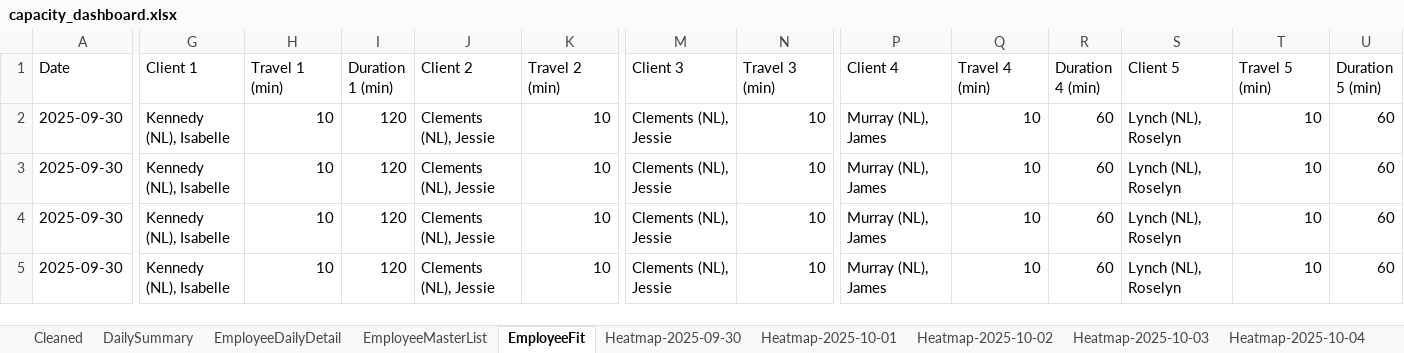
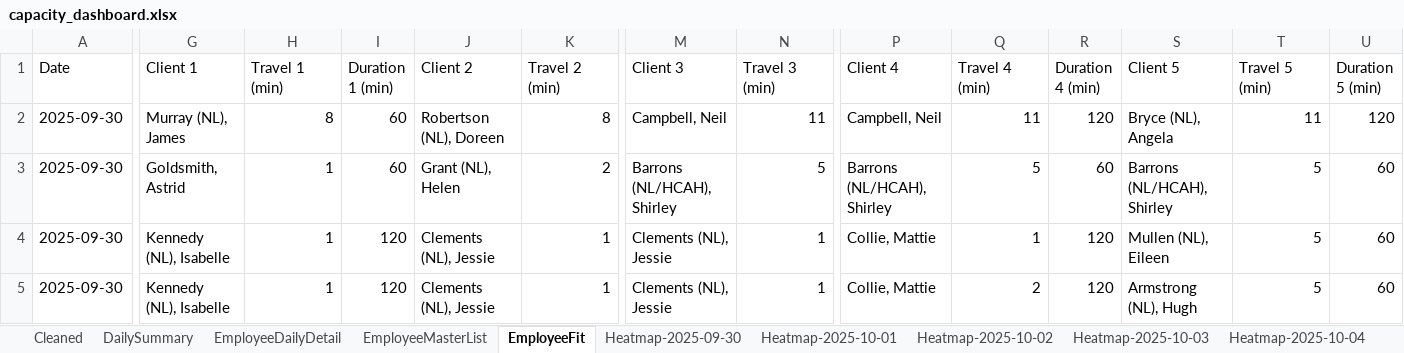
Before and after one commit to Mustansar-tech/CareCapacity, an Excel workbook: capacity_dashboard.xlsx, sheet EmployeeFit, drawn as a sheet; only a part is shown, gaps mark what is left out; values as stored, in another font and other column widths than the file's, no borders; the diff covers the shown part only; the diff names each change by its address in the sheet, - before the commit and + after, or states it on an @@ line.

```diff
--- a/capacity_dashboard.xlsx (sheet EmployeeFit)
+++ b/capacity_dashboard.xlsx (sheet EmployeeFit)
-G2 (Client 1): Kennedy (NL), Isabelle
+G2 (Client 1): Murray (NL), James
-H2 (Travel 1 (min)): 10
+H2 (Travel 1 (min)): 8
-I2:I3 (Duration 1 (min)): 120
+I2:I3 (Duration 1 (min)): 60
-J2 (Client 2): Clements (NL), Jessie
+J2 (Client 2): Robertson (NL), Doreen
-K2 (Travel 2 (min)): 10
+K2 (Travel 2 (min)): 8
-M2 (Client 3): Clements (NL), Jessie
+M2 (Client 3): Campbell, Neil
-N2 (Travel 3 (min)): 10
+N2 (Travel 3 (min)): 11
-P2 (Client 4): Murray (NL), James
+P2 (Client 4): Campbell, Neil
-Q2 (Travel 4 (min)): 10
+Q2 (Travel 4 (min)): 11
-R2 (Duration 4 (min)): 60
+R2 (Duration 4 (min)): 120
-S2 (Client 5): Lynch (NL), Roselyn
+S2 (Client 5): Bryce (NL), Angela
-T2 (Travel 5 (min)): 10
+T2 (Travel 5 (min)): 11
-U2 (Duration 5 (min)): 60
+U2 (Duration 5 (min)): 120
-G3 (Client 1): Kennedy (NL), Isabelle
+G3 (Client 1): Goldsmith, Astrid
-H3:H5 (Travel 1 (min)): 10
+H3:H5 (Travel 1 (min)): 1
-J3 (Client 2): Clements (NL), Jessie
+J3 (Client 2): Grant (NL), Helen
-K3 (Travel 2 (min)): 10
+K3 (Travel 2 (min)): 2
-M3 (Client 3): Clements (NL), Jessie
+M3 (Client 3): Barrons (NL/HCAH), Shirley
-N3 (Travel 3 (min)): 10
+N3 (Travel 3 (min)): 5
-P3 (Client 4): Murray (NL), James
+P3 (Client 4): Barrons (NL/HCAH), Shirley
-Q3 (Travel 4 (min)): 10
+Q3 (Travel 4 (min)): 5
-S3 (Client 5): Lynch (NL), Roselyn
+S3 (Client 5): Barrons (NL/HCAH), Shirley
-T3:T5 (Travel 5 (min)): 10
+T3:T5 (Travel 5 (min)): 5
-K4:K5 (Travel 2 (min)): 10
+K4:K5 (Travel 2 (min)): 1
-N4:N5 (Travel 3 (min)): 10
+N4:N5 (Travel 3 (min)): 1
-P4:P5 (Client 4): Murray (NL), James
+P4:P5 (Client 4): Collie, Mattie
-Q4 (Travel 4 (min)): 10
+Q4 (Travel 4 (min)): 1
-R4:R5 (Duration 4 (min)): 60
+R4:R5 (Duration 4 (min)): 120
-S4 (Client 5): Lynch (NL), Roselyn
+S4 (Client 5): Mullen (NL), Eileen
-Q5 (Travel 4 (min)): 10
+Q5 (Travel 4 (min)): 2
-S5 (Client 5): Lynch (NL), Roselyn
+S5 (Client 5): Armstrong (NL), Hugh
```
Also changed, not shown: 692 edited cells elsewhere in this sheet, sheet Heatmap-2025-10-01, sheet Heatmap-2025-09-29, sheet Heatmap-2025-10-02, sheet Heatmap-2025-10-03, sheet Heatmap-2025-09-30, sheet Heatmap-2025-10-04, 1 more sheet.
